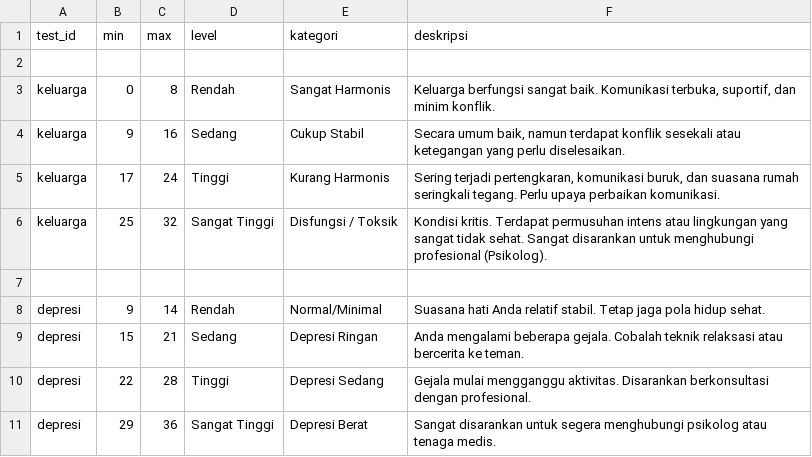
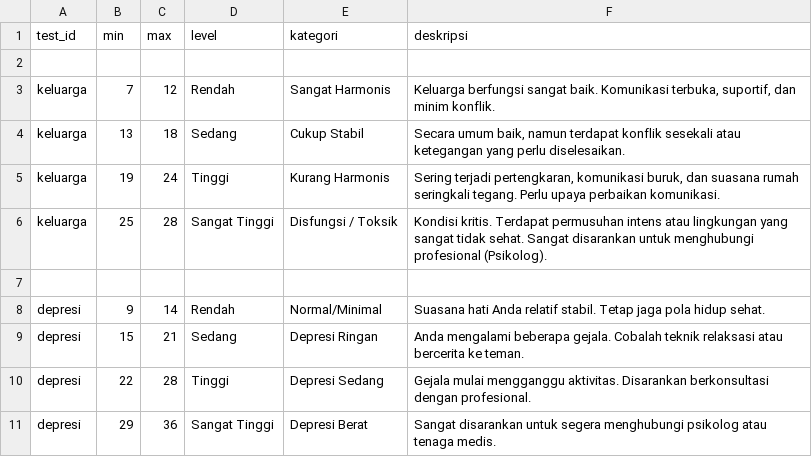
Before and after one commit to AbiHerobrineYT/Projek-Kelompok-8, a CSV file: data/questionnaires/skoring.csv, drawn as a sheet; only a part is shown.

```diff
--- a/data/questionnaires/skoring.csv
+++ b/data/questionnaires/skoring.csv
@@ -2,6 +2,6 @@ test_id,min,max,level,kategori,deskripsi
 
-keluarga,0,8,Rendah,Sangat Harmonis,"Keluarga berfungsi sangat baik. Komunikasi terbuka, suportif, dan minim konflik."
-keluarga,9,16,Sedang,Cukup Stabil,"Secara umum baik, namun terdapat konflik sesekali atau ketegangan yang perlu diselesaikan."
-keluarga,17,24,Tinggi,Kurang Harmonis,"Sering terjadi pertengkaran, komunikasi buruk, dan suasana rumah seringkali tegang. Perlu upaya perbaikan komunikasi."
-keluarga,25,32,Sangat Tinggi,Disfungsi / Toksik,"Kondisi kritis. Terdapat permusuhan intens atau lingkungan yang sangat tidak sehat. Sangat disarankan untuk menghubungi profesional (Psikolog)."
+keluarga,7,12,Rendah,Sangat Harmonis,"Keluarga berfungsi sangat baik. Komunikasi terbuka, suportif, dan minim konflik."
+keluarga,13,18,Sedang,Cukup Stabil,"Secara umum baik, namun terdapat konflik sesekali atau ketegangan yang perlu diselesaikan."
+keluarga,19,24,Tinggi,Kurang Harmonis,"Sering terjadi pertengkaran, komunikasi buruk, dan suasana rumah seringkali tegang. Perlu upaya perbaikan komunikasi."
+keluarga,25,28,Sangat Tinggi,Disfungsi / Toksik,"Kondisi kritis. Terdapat permusuhan intens atau lingkungan yang sangat tidak sehat. Sangat disarankan untuk menghubungi profesional (Psikolog)."
 
```
Also changed, not shown: 1 other file.
